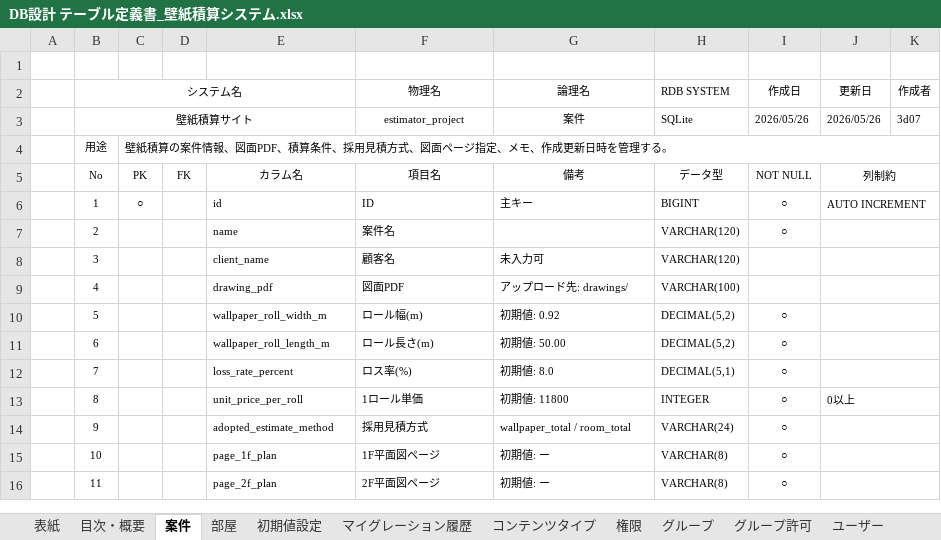
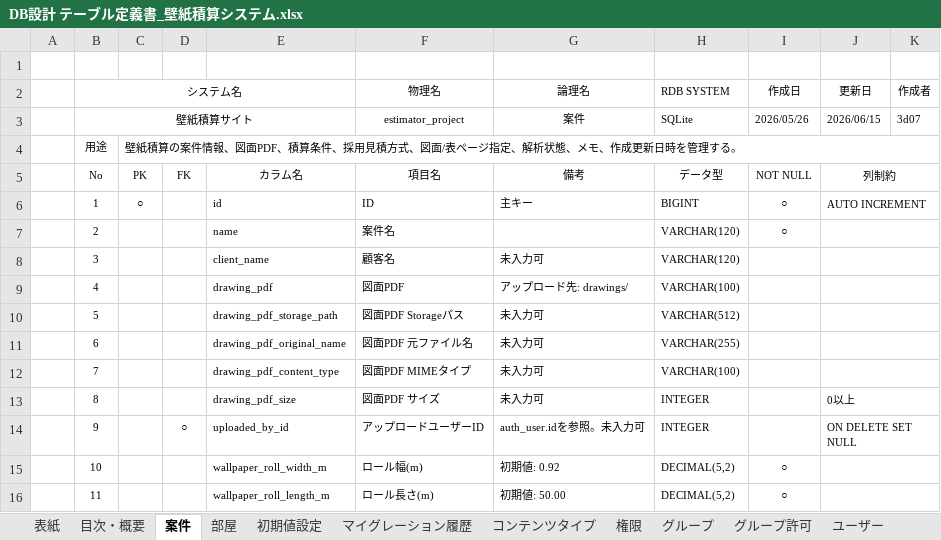
Before and after one commit to masumitachibana4649-creator/Sekisan-Project, an Excel workbook: DOC/DB設計 テーブル定義書_壁紙積算システム.xlsx, sheet 案件, drawn as a sheet; only a part is shown; values as stored, in another font and other column widths than the file's, no borders; the diff covers the shown part only; the diff names each change by its address in the sheet, - before the commit and + after, or states it on an @@ line.

```diff
--- a/DOC/DB設計 テーブル定義書_壁紙積算システム.xlsx (sheet 案件)
+++ b/DOC/DB設計 テーブル定義書_壁紙積算システム.xlsx (sheet 案件)
-J3 (更新日): 2026/05/26
+J3 (更新日): 2026/06/15
-C4: …式、図面ページ指定、メモ、…
+C4: …式、図面/表ページ指定、解析状態、メモ、…
-E10: wallpaper_roll_width_m
+E10: drawing_pdf_storage_path
-F10 (物理名): ロール幅(m)
+F10 (物理名): 図面PDF Storageパス
-G10 (論理名): 初期値: 0.92
+G10 (論理名): 未入力可
-H10 (RDB SYSTEM): DECIMAL(5,2)
+H10 (RDB SYSTEM): VARCHAR(512)
-I10:I14 (作成日): ○
+I10:I14 (作成日): (empty)
-E11: wallpaper_roll_length_m
+E11: drawing_pdf_original_name
-F11 (物理名): ロール長さ(m)
+F11 (物理名): 図面PDF 元ファイル名
-G11 (論理名): 初期値: 50.00
+G11 (論理名): 未入力可
-H11 (RDB SYSTEM): DECIMAL(5,2)
+H11 (RDB SYSTEM): VARCHAR(255)
-E12: loss_rate_percent
+E12: drawing_pdf_content_type
-F12 (物理名): ロス率(%)
+F12 (物理名): 図面PDF MIMEタイプ
-G12 (論理名): 初期値: 8.0
+G12 (論理名): 未入力可
-H12 (RDB SYSTEM): DECIMAL(5,1)
+H12 (RDB SYSTEM): VARCHAR(100)
-E13: unit_price_per_roll
+E13: drawing_pdf_size
-F13 (物理名): 1ロール単価
+F13 (物理名): 図面PDF サイズ
-G13 (論理名): 初期値: 11800
+G13 (論理名): 未入力可
-D14: (empty)
+D14: ○
-E14: adopted_estimate_method
+E14: uploaded_by_id
-F14 (物理名): 採用見積方式
+F14 (物理名): アップロードユーザーID
-G14 (論理名): wallpaper_total / room_total
+G14 (論理名): auth_user.idを参照。未入力可
-H14 (RDB SYSTEM): VARCHAR(24)
+H14 (RDB SYSTEM): INTEGER
-J14 (更新日): (empty)
+J14 (更新日): ON DELETE SET NULL
-E15: page_1f_plan
+E15: wallpaper_roll_width_m
-F15 (物理名): 1F平面図ページ
+F15 (物理名): ロール幅(m)
-G15 (論理名): 初期値: ー
+G15 (論理名): 初期値: 0.92
-H15:H16 (RDB SYSTEM): VARCHAR(8)
+H15:H16 (RDB SYSTEM): DECIMAL(5,2)
-E16: page_2f_plan
+E16: wallpaper_roll_length_m
-F16 (物理名): 2F平面図ページ
+F16 (物理名): ロール長さ(m)
-G16 (論理名): 初期値: ー
+G16 (論理名): 初期値: 50.00
```
Also changed, not shown: 18 added rows, 22 edited cells and merged cells elsewhere in this sheet, sheet 部屋, sheet 表紙, charts or pictures, DOC/CSV出力仕様書_壁紙積算システム.xlsx, DOC/機能一覧_壁紙積算システム.xlsx, 29 other files.
